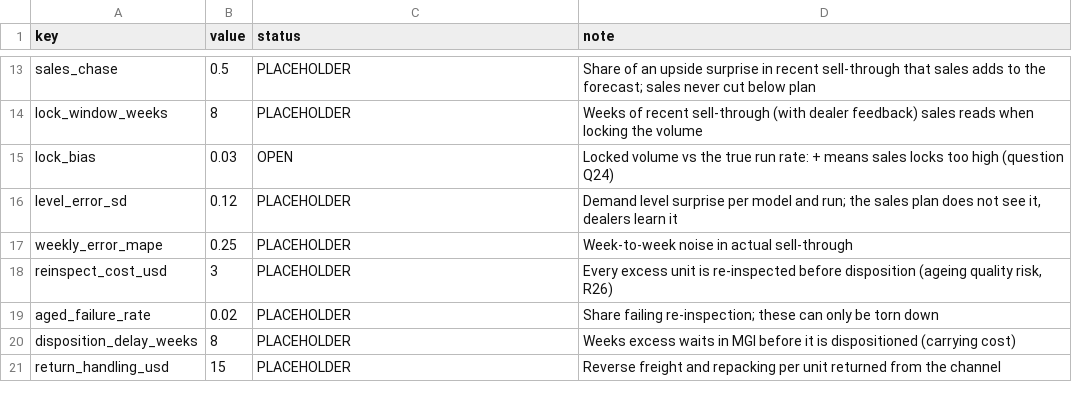
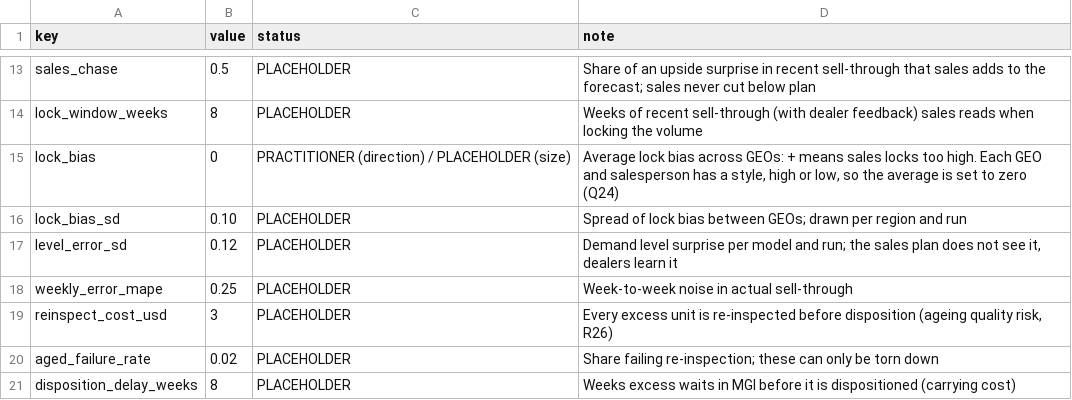
Before and after one commit to JinLI-KIKI/scm-twin, a CSV file: data/fg_params.csv, drawn as a sheet; only a part is shown, gaps mark what is left out; the shorter side is filled out with more unchanged rows.

Commit message:
Lock accuracy varies by GEO

```diff
--- a/data/fg_params.csv
+++ b/data/fg_params.csv
@@ -14,3 +14,4 @@ sales_chase,0.5,PLACEHOLDER,"Share of an upside surprise in recent sell-through
 lock_window_weeks,8,PLACEHOLDER,"Weeks of recent sell-through (with dealer feedback) sales reads when locking the volume"
-lock_bias,0.03,OPEN,"Locked volume vs the true run rate: + means sales locks too high (question Q24)"
+lock_bias,0,PRACTITIONER (direction) / PLACEHOLDER (size),"Average lock bias across GEOs: + means sales locks too high. Each GEO and salesperson has a style, high or low, so the average is set to zero (Q24)"
+lock_bias_sd,0.10,PLACEHOLDER,"Spread of lock bias between GEOs; drawn per region and run"
 level_error_sd,0.12,PLACEHOLDER,"Demand level surprise per model and run; the sales plan does not see it, dealers learn it"
```
Also changed, not shown: 10 other files.
